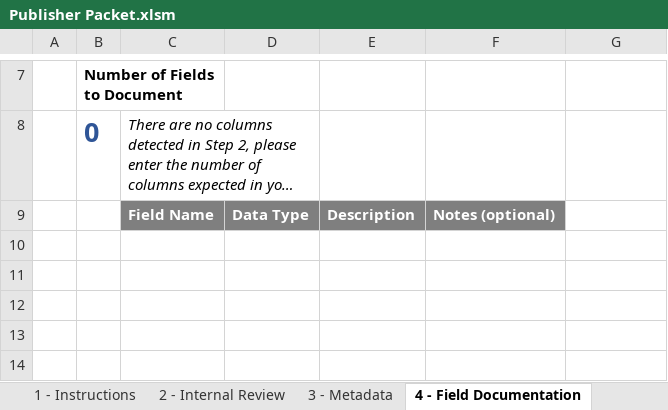
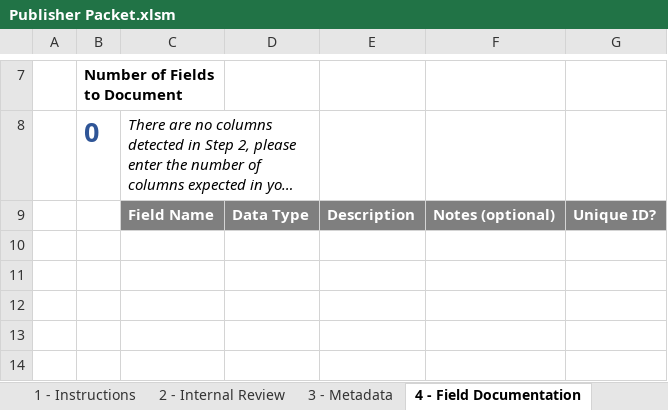
Before and after one commit to DataSF/utilities, an Excel workbook: Publisher Packet.xlsm, sheet 4 - Field Documentation, drawn as a sheet; only a part is shown, gaps mark what is left out; long unchanged cells end in …; values as stored, in another font and other column widths than the file's, no borders; conditional formats not drawn; the diff names each change by its address in the sheet, - before the commit and + after, or states it on an @@ line.

```diff
--- a/Publisher Packet.xlsm (sheet 4 - Field Documentation)
+++ b/Publisher Packet.xlsm (sheet 4 - Field Documentation)
-G9: (empty)
+G9: Unique ID?
-G9 fill: none
+G9 fill: #7F7F7F
```
Also changed, not shown: sheet 5 - Automation Questionnaire, sheet Version, sheet 1 - Instructions, charts or pictures, 1 other file.
